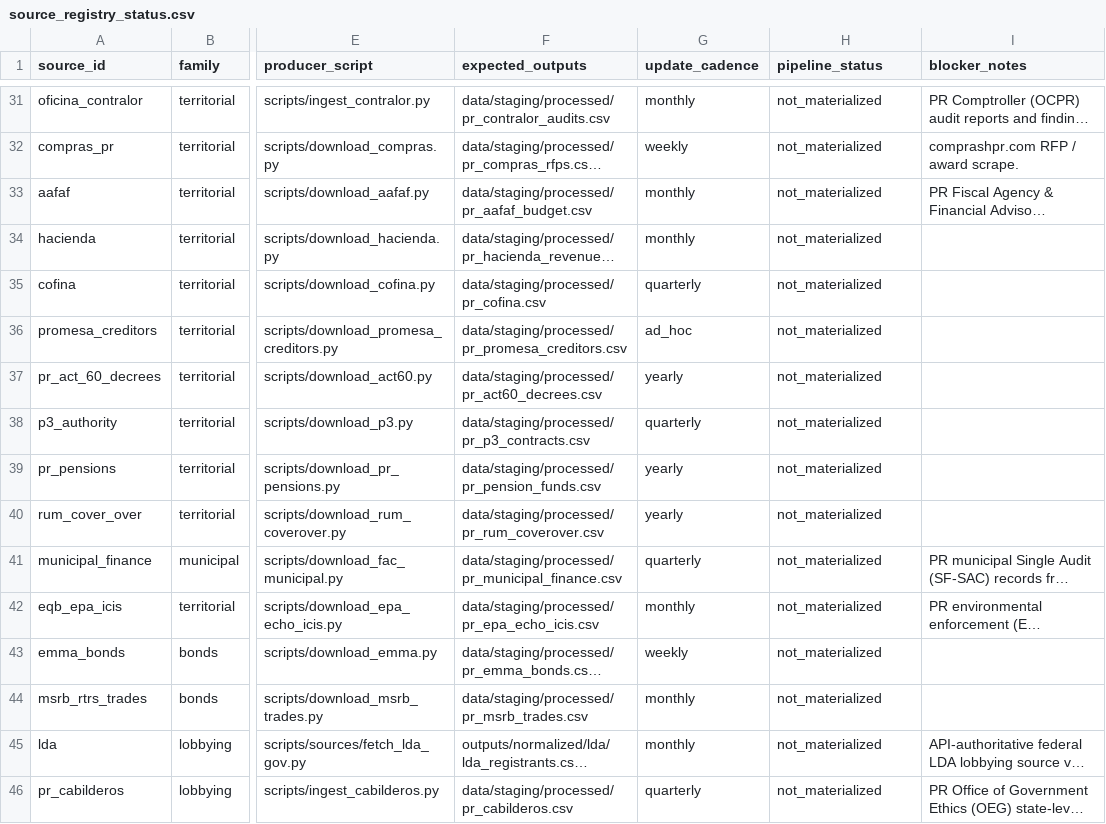
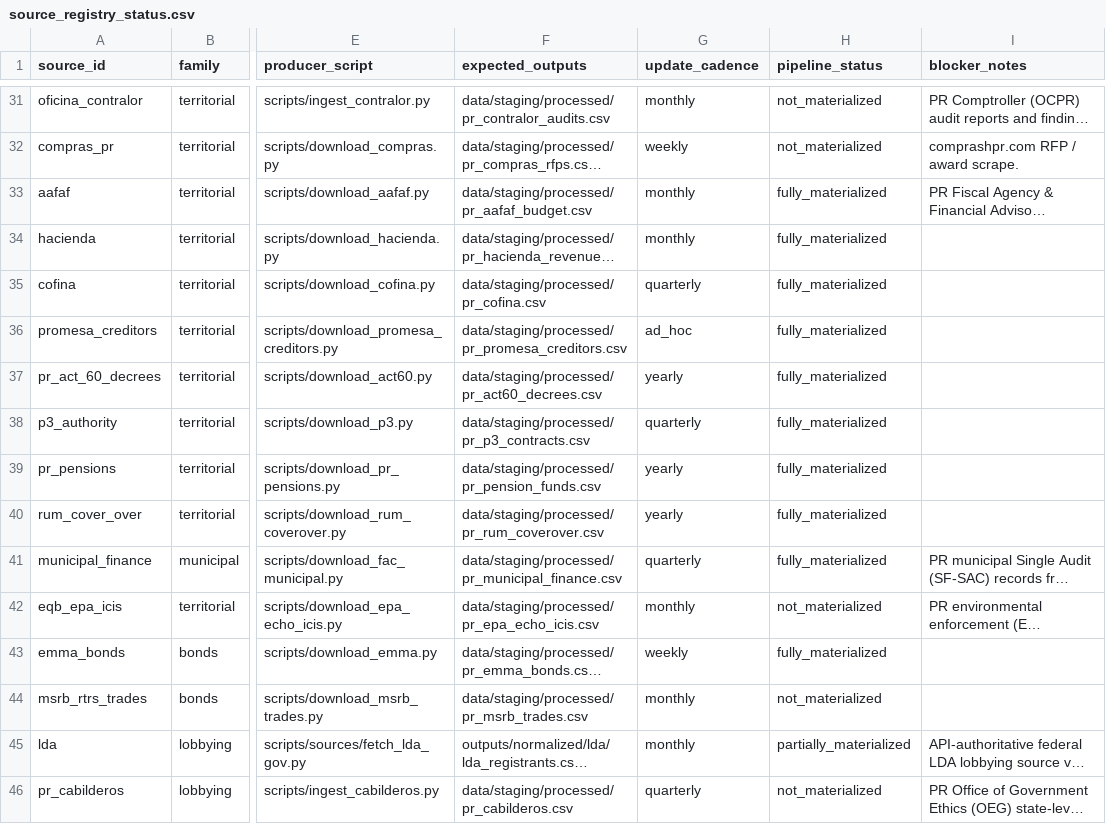
Before and after one commit to jotaele44/Contract-Sweeper, a CSV file: reports/source_registry_status.csv, drawn as a sheet; only a part is shown, gaps mark what is left out; long unchanged cells end in …; the diff covers the shown part only; the diff names each change by its address in the sheet, - before the commit and + after, or states it on an @@ line.

```diff
--- a/reports/source_registry_status.csv
+++ b/reports/source_registry_status.csv
-H33:H41 (pipeline_status): not_materialized
+H33:H41 (pipeline_status): fully_materialized
-H43 (pipeline_status): not_materialized
+H43 (pipeline_status): fully_materialized
-H45 (pipeline_status): not_materialized
+H45 (pipeline_status): partially_materialized
```
Also changed, not shown: 70 edited cells elsewhere in this file, reports/gap_analysis_report.csv, reports/source_recovery_matrix.csv, 29 other files.
